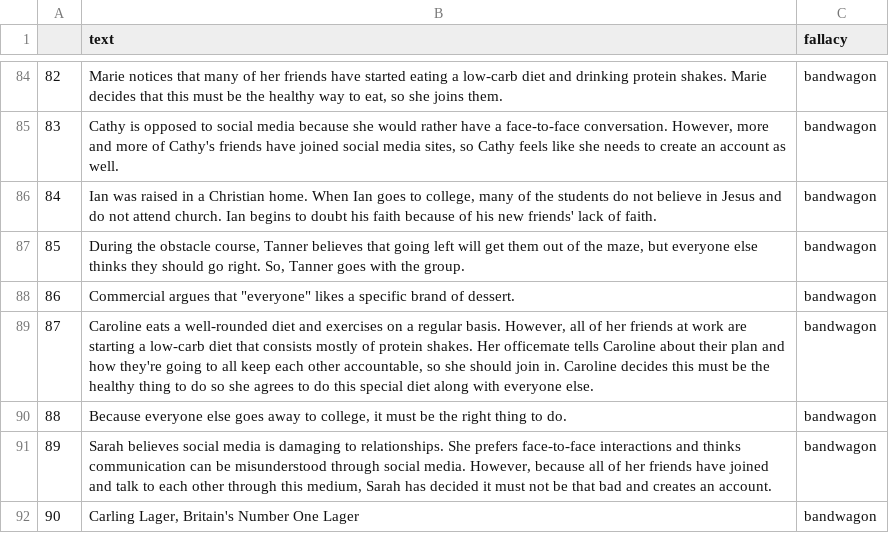
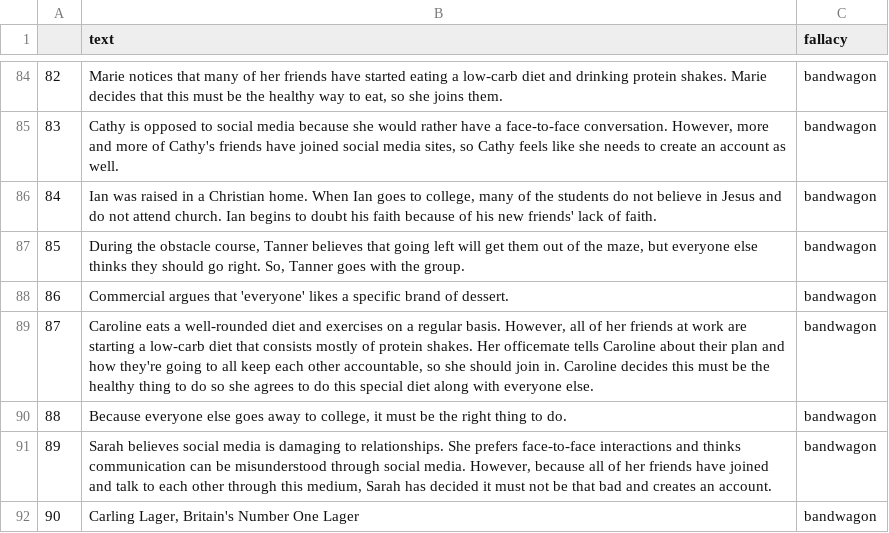
Before and after one commit to Aonnav/Thesis-fallacies, a CSV file: dataFallacies.csv, drawn as a sheet; only a part is shown, gaps mark what is left out.

Commit message:
Update dataFallacies.csv

```diff
--- a/dataFallacies.csv
+++ b/dataFallacies.csv
@@ -87,3 +87,3 @@
 85;During the obstacle course, Tanner believes that going left will get them out of the maze, but everyone else thinks they should go right. So, Tanner goes with the group.;bandwagon
-86;"Commercial argues that ""everyone"" likes a specific brand of dessert.";bandwagon
+86;"Commercial argues that 'everyone' likes a specific brand of dessert.";bandwagon
 87;Caroline eats a well-rounded diet and exercises on a regular basis. However, all of her friends at work are starting a low-carb diet that consists mostly of protein shakes. Her officemate tells Caroline about their plan and how they're going to all keep each other accountable, so she should join in. Caroline decides this must be the healthy thing to do so she agrees to do this special diet along with everyone else.;bandwagon
```
